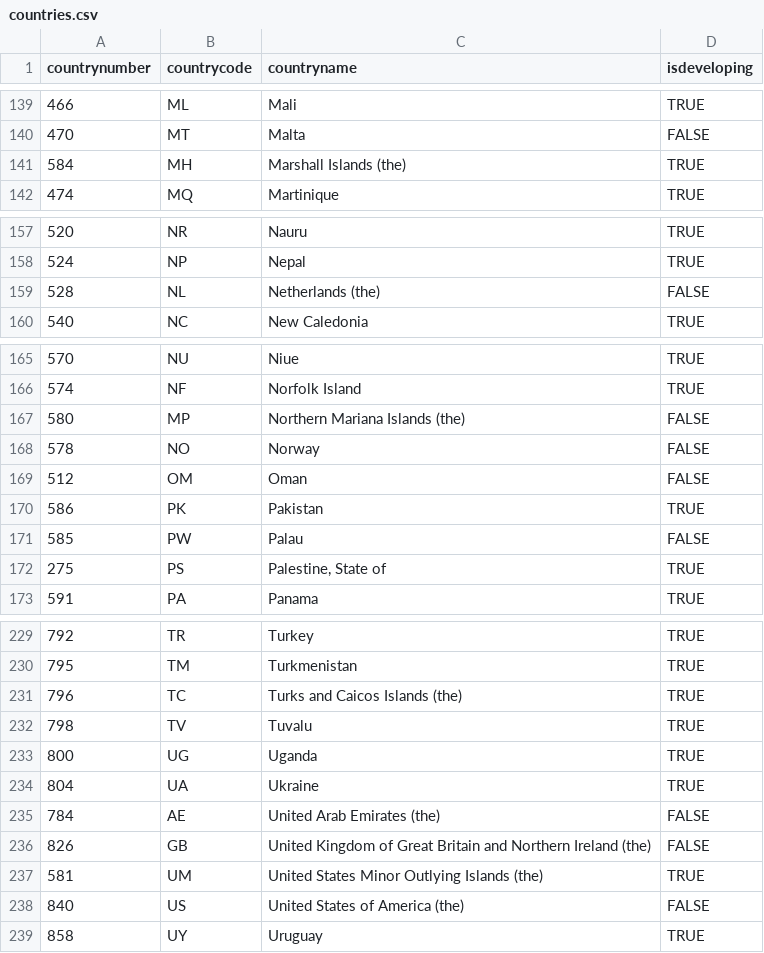
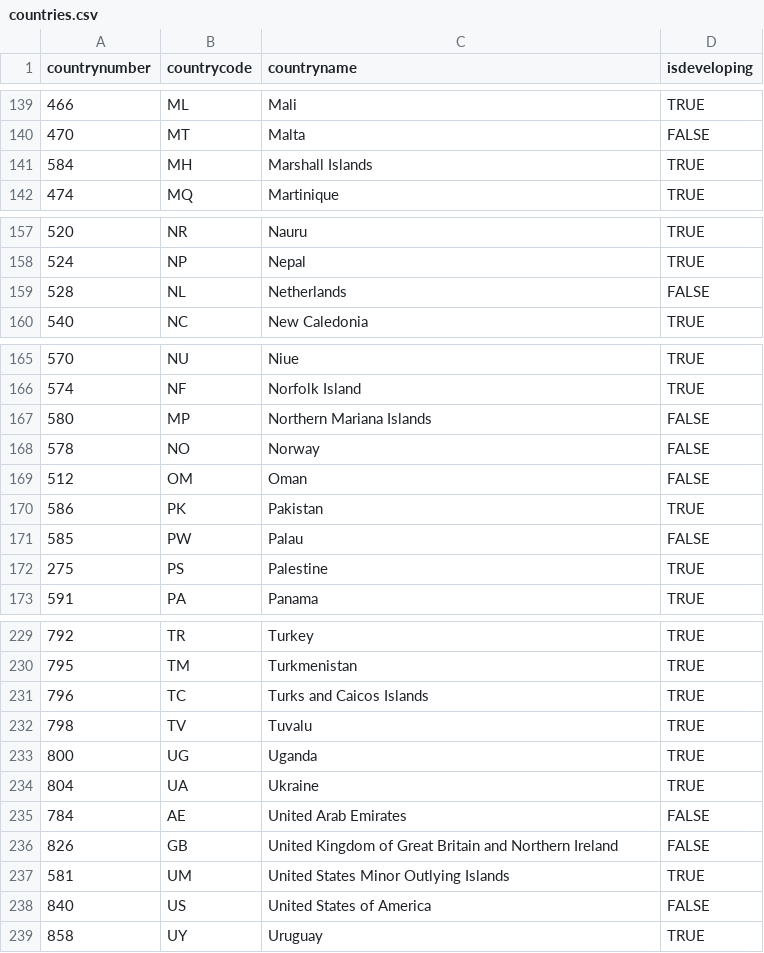
Before and after one commit to shakeazeez/CSD_TARIFF_PROJECT, a CSV file: backend/tariffCalc/src/main/resources/data/countries.csv, drawn as a sheet; only a part is shown, gaps mark what is left out; the diff covers the shown part only.

```diff
--- a/backend/tariffCalc/src/main/resources/data/countries.csv
+++ b/backend/tariffCalc/src/main/resources/data/countries.csv
@@ -140,3 +140,3 @@ countrynumber,countrycode,countryname,isdeveloping
 470,MT,Malta,FALSE
-584,MH,Marshall Islands (the),TRUE
+584,MH,Marshall Islands,TRUE
 474,MQ,Martinique,TRUE
@@ -158,3 +158,3 @@ countrynumber,countrycode,countryname,isdeveloping
 524,NP,Nepal,TRUE
-528,NL,Netherlands (the),FALSE
+528,NL,Netherlands,FALSE
 540,NC,New Caledonia,TRUE
@@ -166,3 +166,3 @@ countrynumber,countrycode,countryname,isdeveloping
 574,NF,Norfolk Island,TRUE
-580,MP,Northern Mariana Islands (the),FALSE
+580,MP,Northern Mariana Islands,FALSE
 578,NO,Norway,FALSE
@@ -171,3 +171,3 @@ countrynumber,countrycode,countryname,isdeveloping
 585,PW,Palau,FALSE
-275,PS,"Palestine, State of",TRUE
+275,PS,"Palestine",TRUE
 591,PA,Panama,TRUE
@@ -230,3 +230,3 @@ countrynumber,countrycode,countryname,isdeveloping
 795,TM,Turkmenistan,TRUE
-796,TC,Turks and Caicos Islands (the),TRUE
+796,TC,Turks and Caicos Islands,TRUE
 798,TV,Tuvalu,TRUE
@@ -234,6 +234,6 @@ countrynumber,countrycode,countryname,isdeveloping
 804,UA,Ukraine,TRUE
-784,AE,United Arab Emirates (the),FALSE
-826,GB,United Kingdom of Great Britain and Northern Ireland (the),FALSE
-581,UM,United States Minor Outlying Islands (the),TRUE
-840,US,United States of America (the),FALSE
+784,AE,United Arab Emirates,FALSE
+826,GB,United Kingdom of Great Britain and Northern Ireland,FALSE
+581,UM,United States Minor Outlying Islands,TRUE
+840,US,United States of America,FALSE
 858,UY,Uruguay,TRUE
```
Also changed, not shown: 1 edited cell elsewhere in this file, 4 other files.
